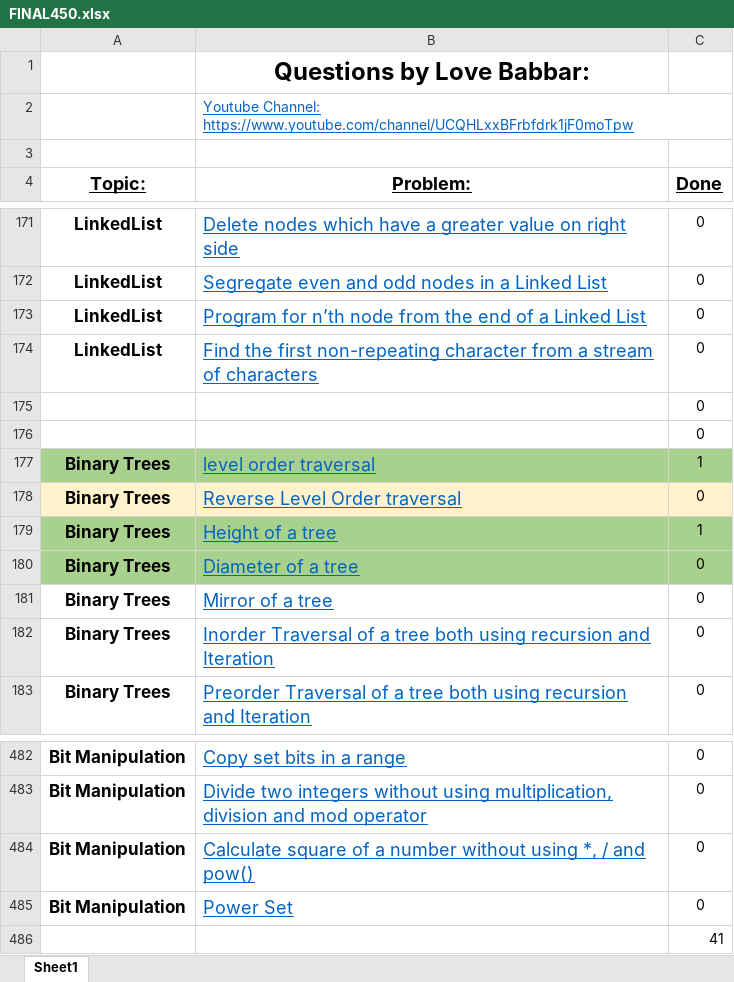
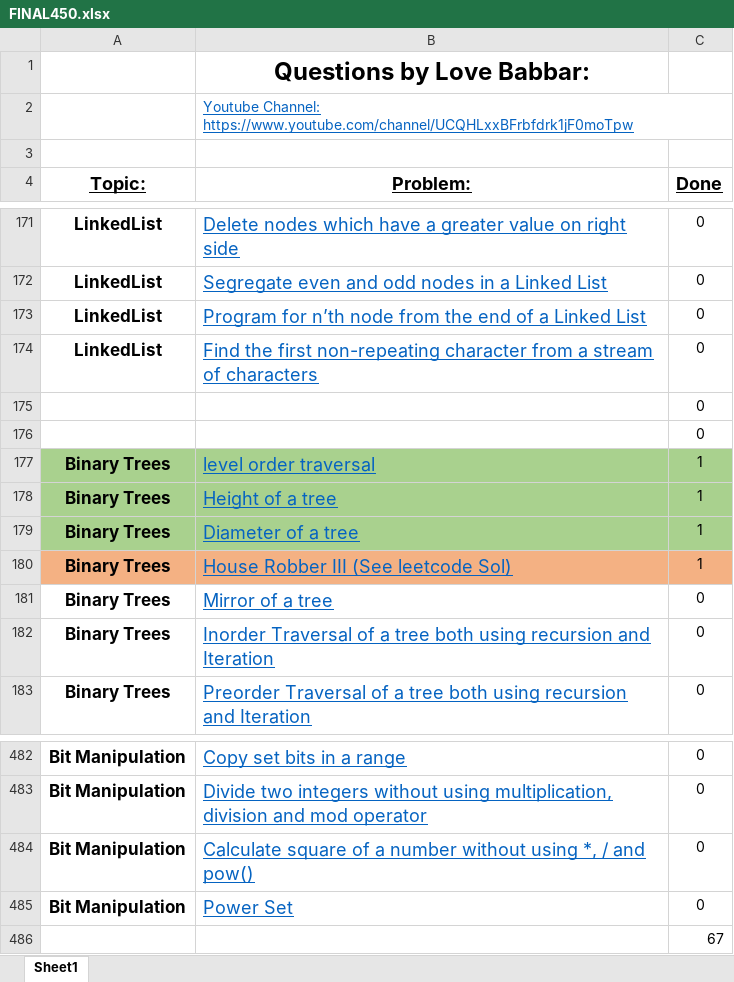
Before and after one commit to Tamoghna-Bhattacharjee/DSA_Cpp, an Excel workbook: SDE/FINAL450.xlsx, sheet Sheet1, drawn as a sheet; only a part is shown, gaps mark what is left out; values as stored, in another font and other column widths than the file's, no borders; removed rows and columns are numbered as before the commit, all else as after; the diff covers the shown part only; the diff names each change by its address in the sheet, - before the commit and + after, or states it on an @@ line.

```diff
--- a/SDE/FINAL450.xlsx (sheet Sheet1)
+++ b/SDE/FINAL450.xlsx (sheet Sheet1)
-row 178: Binary Trees | Reverse Level Order traversal | 0
-C179 (Done): 0
+C179 (Done): 1
+row 180: Binary Trees | House Robber III (See leetcode Sol) | 1
-C486 (Done): 41
+C486 (Done): 67
```
Also changed, not shown: 4 added rows, 4 removed rows, 23 edited cells and cell formats elsewhere in this sheet, 15 other files.
